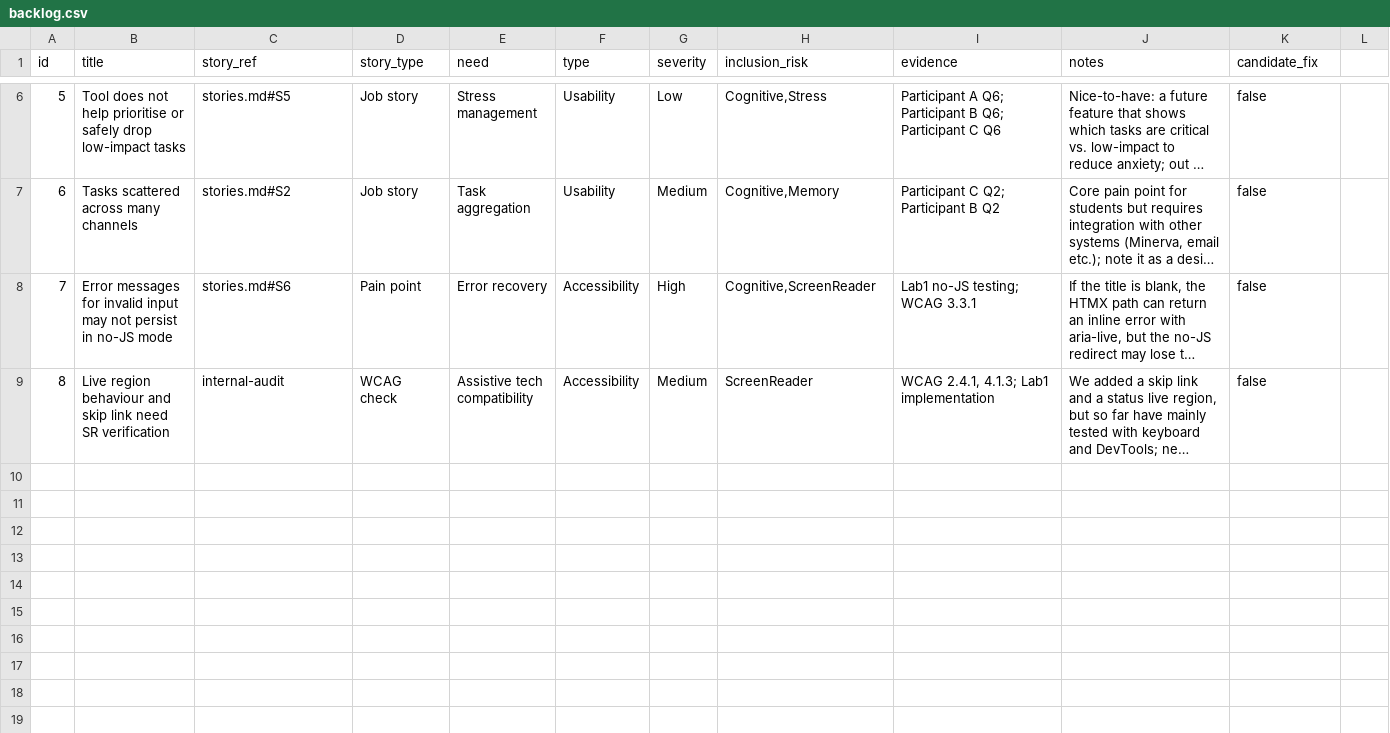
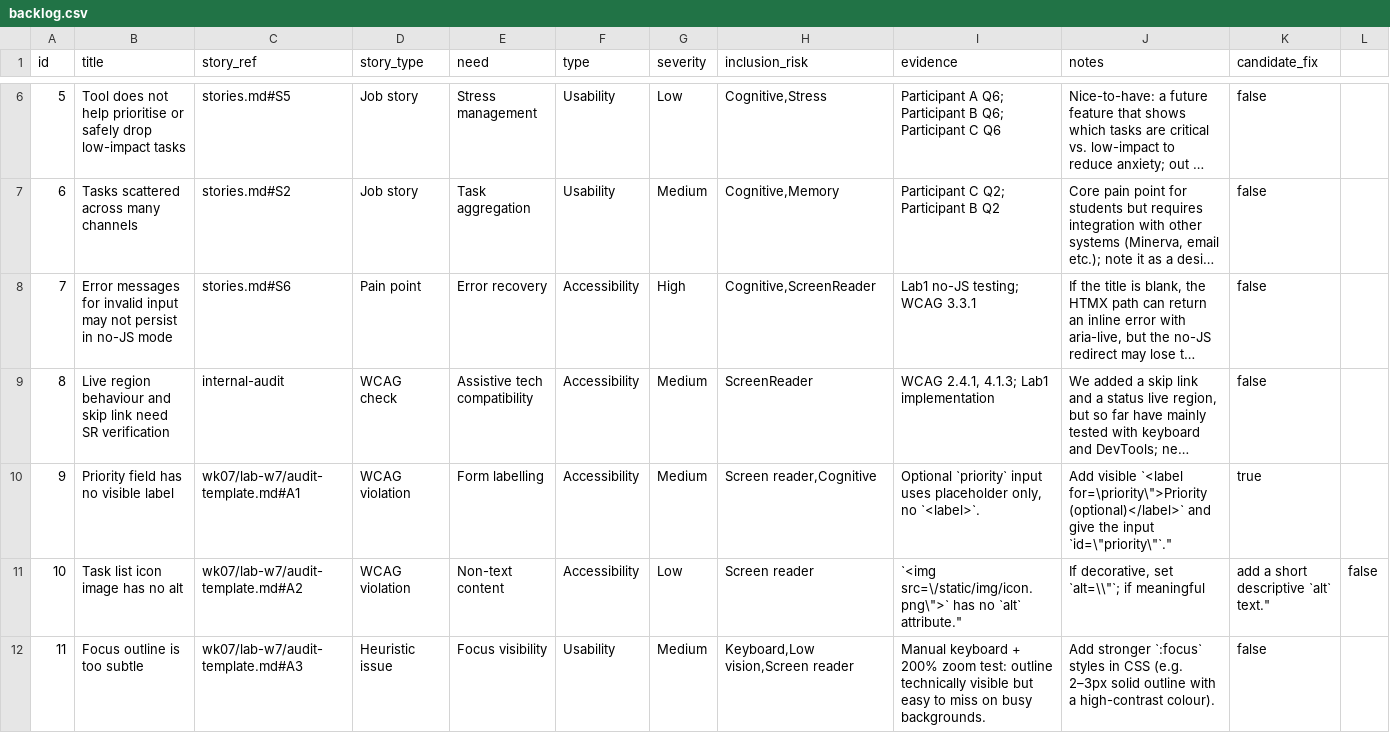
Before and after one commit to tsktony/comp2850-hci-starter, a CSV file: wk06/backlog/backlog.csv, drawn as a sheet; only a part is shown, gaps mark what is left out; long unchanged cells end in …; the diff names each change by its address in the sheet, - before the commit and + after, or states it on an @@ line.

```diff
--- a/wk06/backlog/backlog.csv
+++ b/wk06/backlog/backlog.csv
+row 10: 9 | Priority field has no visible label | wk07/lab-w7/audit-template.md#A1 | WCAG violation | Form labelling | Accessibility | Medium | Screen reader,Cognitive | Optional `priority` input uses placeholder only, no `<label>`. | Add visible `<label for=\priority\">Priority (optional)</label>` and give the input `id=\"priority\"`." | true
+row 11: 10 | Task list icon image has no alt | wk07/lab-w7/audit-template.md#A2 | WCAG violation | Non-text content | Accessibility | Low | Screen reader | `<img src=\/static/img/icon.png\">` has no `alt` attribute." | If decorative, set `alt=\\"`; if meaningful | add a short descriptive `alt` text." | false
+row 12: 11 | Focus outline is too subtle | wk07/lab-w7/audit-template.md#A3 | Heuristic issue | Focus visibility | Usability | Medium | Keyboard,Low vision,Screen reader | Manual keyboard + 200% zoom test: outline technically visible but easy to miss on busy backgrounds. | Add stronger `:focus` styles in CSS (e.g. 2–3px solid outline with a high-contrast colour). | false
```
Also changed, not shown: 6 other files.
